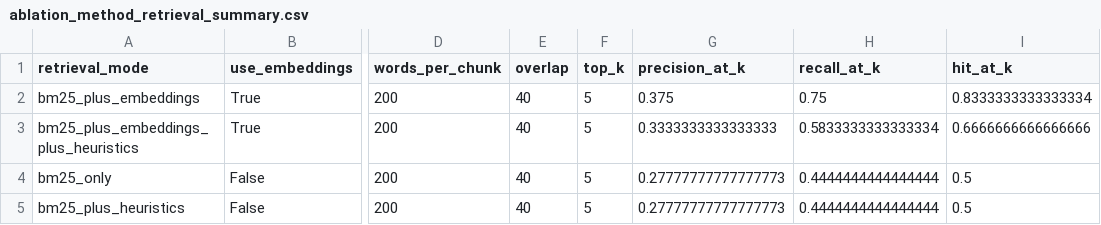
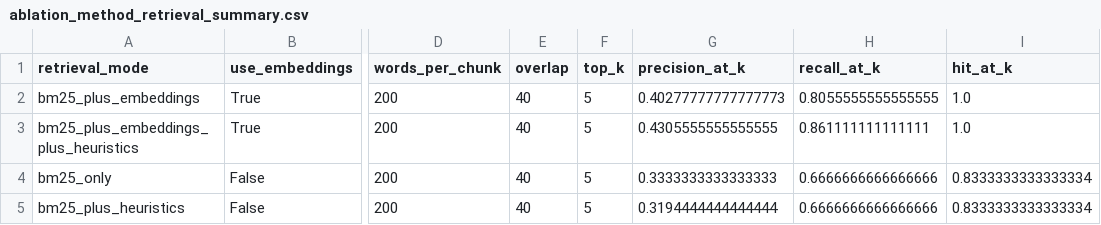
Before and after one commit to nicolezeas/cs372-final, a CSV file: data/eval/results/ablation_method_retrieval_summary.csv, drawn as a sheet; only a part is shown, gaps mark what is left out; the diff names each change by its address in the sheet, - before the commit and + after, or states it on an @@ line.

```diff
--- a/data/eval/results/ablation_method_retrieval_summary.csv
+++ b/data/eval/results/ablation_method_retrieval_summary.csv
-G2 (precision_at_k): 0.375
+G2 (precision_at_k): 0.40277777777777773
-H2 (recall_at_k): 0.75
+H2 (recall_at_k): 0.8055555555555555
-I2 (hit_at_k): 0.8333333333333334
+I2 (hit_at_k): 1.0
-G3 (precision_at_k): 0.3333333333333333
+G3 (precision_at_k): 0.4305555555555555
-H3 (recall_at_k): 0.5833333333333334
+H3 (recall_at_k): 0.861111111111111
-I3 (hit_at_k): 0.6666666666666666
+I3 (hit_at_k): 1.0
-G4 (precision_at_k): 0.27777777777777773
+G4 (precision_at_k): 0.3333333333333333
-H4:H5 (recall_at_k): 0.4444444444444444
+H4:H5 (recall_at_k): 0.6666666666666666
-I4:I5 (hit_at_k): 0.5
+I4:I5 (hit_at_k): 0.8333333333333334
-G5 (precision_at_k): 0.27777777777777773
+G5 (precision_at_k): 0.3194444444444444
```
Also changed, not shown: data/eval/results/ablation_method_retrieval_detail.csv, data/eval/results/compare_bm25_embedding_hybrid_detail.csv, 14 other files.
